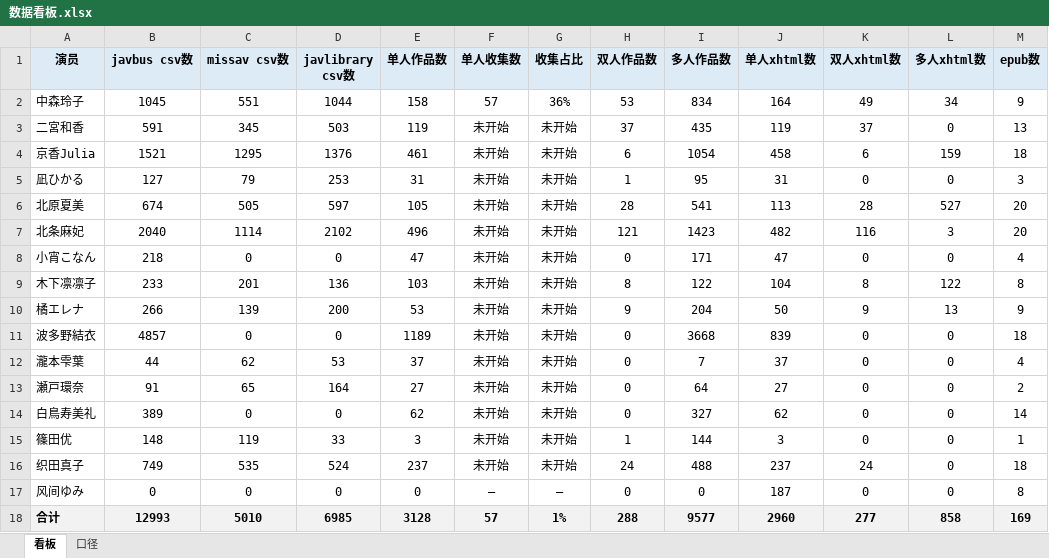
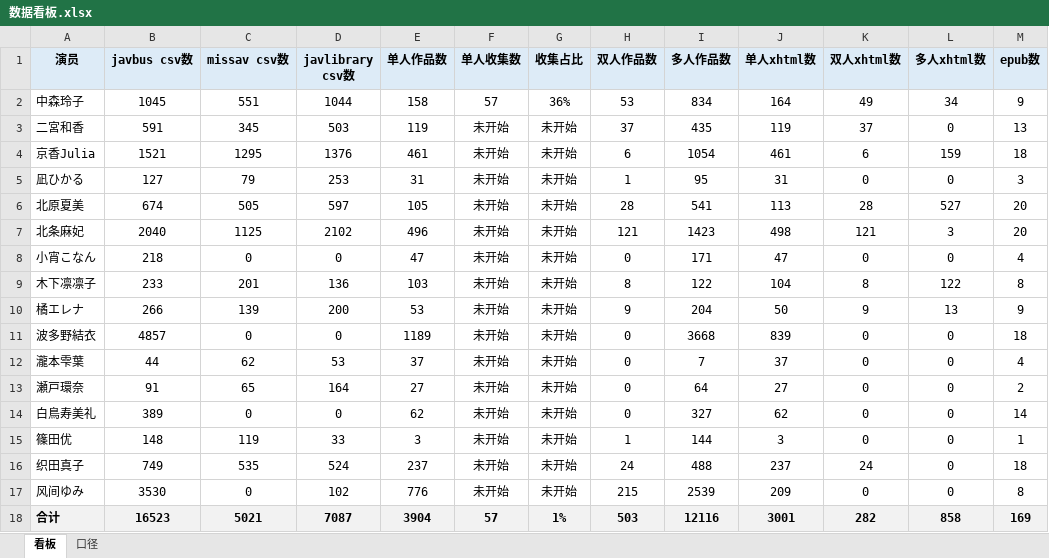
Before and after one commit to Jessper2024/adult-book-library, an Excel workbook: _管理文档/数据看板.xlsx, sheet 看板, drawn as a sheet; values as stored, in another font and other column widths than the file's, no borders; the diff names each change by its address in the sheet, - before the commit and + after, or states it on an @@ line.

```diff
--- a/_管理文档/数据看板.xlsx (sheet 看板)
+++ b/_管理文档/数据看板.xlsx (sheet 看板)
-J4 (单人xhtml数): 458
+J4 (单人xhtml数): 461
-C7 (missav csv数): 1114
+C7 (missav csv数): 1125
-J7 (单人xhtml数): 482
+J7 (单人xhtml数): 498
-K7 (双人xhtml数): 116
+K7 (双人xhtml数): 121
-B17 (javbus csv数): 0
+B17 (javbus csv数): 3530
-D17 (javlibrary csv数): 0
+D17 (javlibrary csv数): 102
-E17 (单人作品数): 0
+E17 (单人作品数): 776
-F17 (单人收集数): —
+F17 (单人收集数): 未开始
-G17 (收集占比): —
+G17 (收集占比): 未开始
-H17 (双人作品数): 0
+H17 (双人作品数): 215
-I17 (多人作品数): 0
+I17 (多人作品数): 2539
-J17 (单人xhtml数): 187
+J17 (单人xhtml数): 209
-B18 (javbus csv数): 12993
+B18 (javbus csv数): 16523
-C18 (missav csv数): 5010
+C18 (missav csv数): 5021
-D18 (javlibrary csv数): 6985
+D18 (javlibrary csv数): 7087
-E18 (单人作品数): 3128
+E18 (单人作品数): 3904
-H18 (双人作品数): 288
+H18 (双人作品数): 503
-I18 (多人作品数): 9577
+I18 (多人作品数): 12116
-J18 (单人xhtml数): 2960
+J18 (单人xhtml数): 3001
-K18 (双人xhtml数): 277
+K18 (双人xhtml数): 282
```
Also changed, not shown: sheet 口径, 2 other files.
